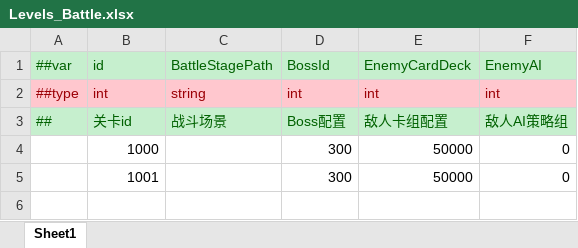
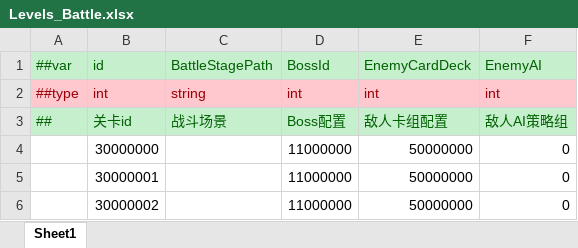
Before and after one commit to genpai-impact/genpai, an Excel workbook: Luban/Configs/Datas/LevelDatas/Levels_Battle.xlsx, sheet Sheet1, drawn as a sheet; values as stored, in another font and other column widths than the file's, no borders; removed rows and columns are numbered as before the commit, all else as after; the diff names each change by its address in the sheet, - before the commit and + after, or states it on an @@ line.

```diff
--- a/Luban/Configs/Datas/LevelDatas/Levels_Battle.xlsx (sheet Sheet1)
+++ b/Luban/Configs/Datas/LevelDatas/Levels_Battle.xlsx (sheet Sheet1)
-row 4:  | 1000 |  | 300 | 50000 | 0
-row 5:  | 1001 |  | 300 | 50000 | 0
+row 4:  | 30000000 |  | 11000000 | 50000000 | 0
+row 5:  | 30000001 |  | 11000000 | 50000000 | 0
+row 6:  | 30000002 |  | 11000000 | 50000000 | 0
```
Also changed, not shown: Luban/Configs/Datas/BuffDatas/Buffs.xlsx, Luban/Configs/Datas/CardDatas/SpellCards.xlsx, 24 other files.
